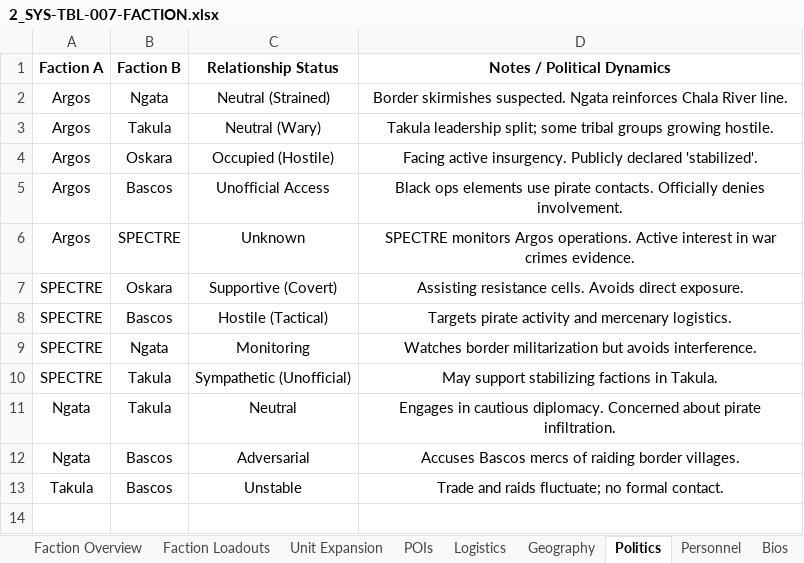
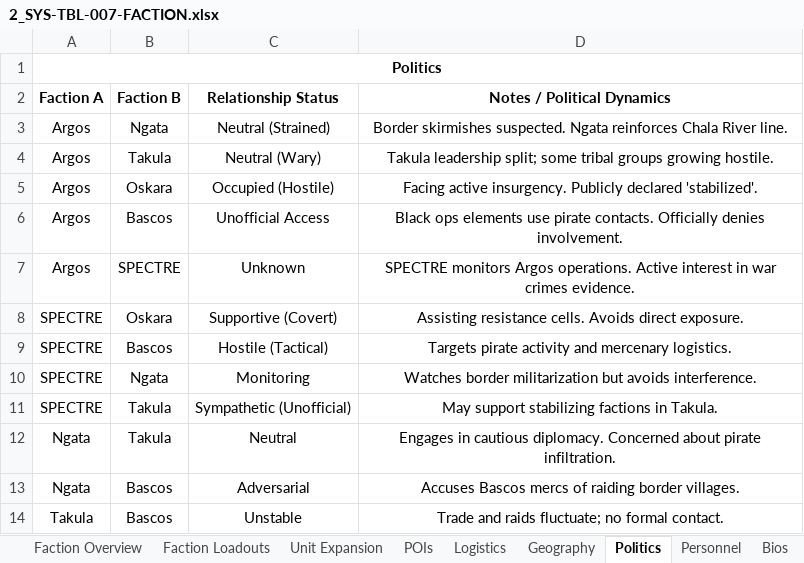
Before and after one commit to rivercityonesixth/RP_Argos, an Excel workbook: docs/2_SYS-TBL-007-FACTION.xlsx, sheet Politics, drawn as a sheet; values as stored, in another font and other column widths than the file's, no borders; charts and pictures and table styles not drawn; the diff names each change by its address in the sheet, - before the commit and + after, or states it on an @@ line.

```diff
--- a/docs/2_SYS-TBL-007-FACTION.xlsx (sheet Politics)
+++ b/docs/2_SYS-TBL-007-FACTION.xlsx (sheet Politics)
+row 1: Politics
```
Also changed, not shown: sheet Geography, sheet Logistics, sheet Relationship Maps, sheet Faction Loadouts, sheet Personnel, sheet POIs, 3 more sheets.
